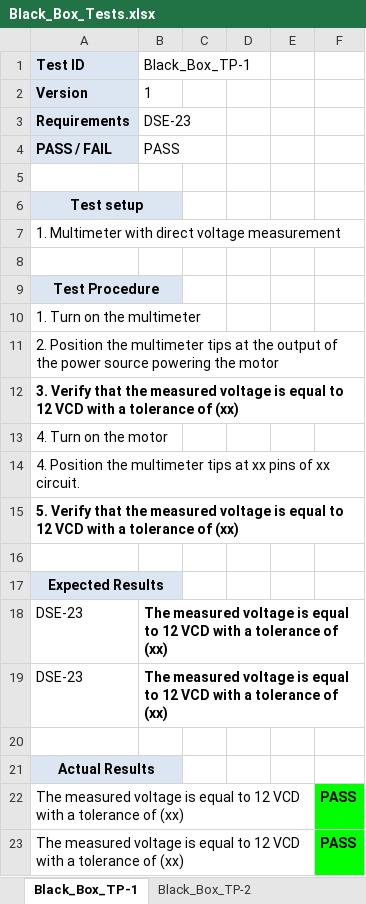
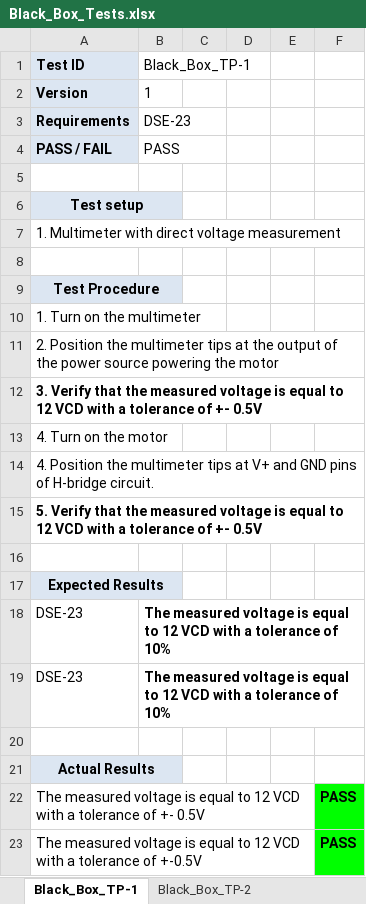
Before and after one commit to JennyGrizel/PI_DSW_UTEQ_GE, an Excel workbook: Deliverables/4) Verification/Black_Box_Tests.xlsx, sheet Black_Box_TP-1, drawn as a sheet; values as stored, in another font and other column widths than the file's, no borders; the diff names each change by its address in the sheet, - before the commit and + after, or states it on an @@ line.

```diff
--- a/Deliverables/4) Verification/Black_Box_Tests.xlsx (sheet Black_Box_TP-1)
+++ b/Deliverables/4) Verification/Black_Box_Tests.xlsx (sheet Black_Box_TP-1)
-A12 (Test ID): …tolerance of (xx)
+A12 (Test ID): …tolerance of +- 0.5V
-A14 (Test ID): …tips at xx pins of xx circuit.
+A14 (Test ID): …tips at V+ and GND pins of H-bridge circuit.
-A15 (Test ID): …tolerance of (xx)
+A15 (Test ID): …tolerance of +- 0.5V
-B18:B19 (Black_Box_TP-1): …tolerance of (xx)
+B18:B19 (Black_Box_TP-1): …tolerance of 10%
-A22 (Test ID): …tolerance of (xx)
+A22 (Test ID): …tolerance of +- 0.5V
-A23 (Test ID): …tolerance of (xx)
+A23 (Test ID): …tolerance of +-0.5V
```
Also changed, not shown: sheet Black_Box_TP-2, sheet Black_Box_TP-3, other sheet tabs, Deliverables/4) Verification/White_Box_Tests.xlsx, 1 other file.
